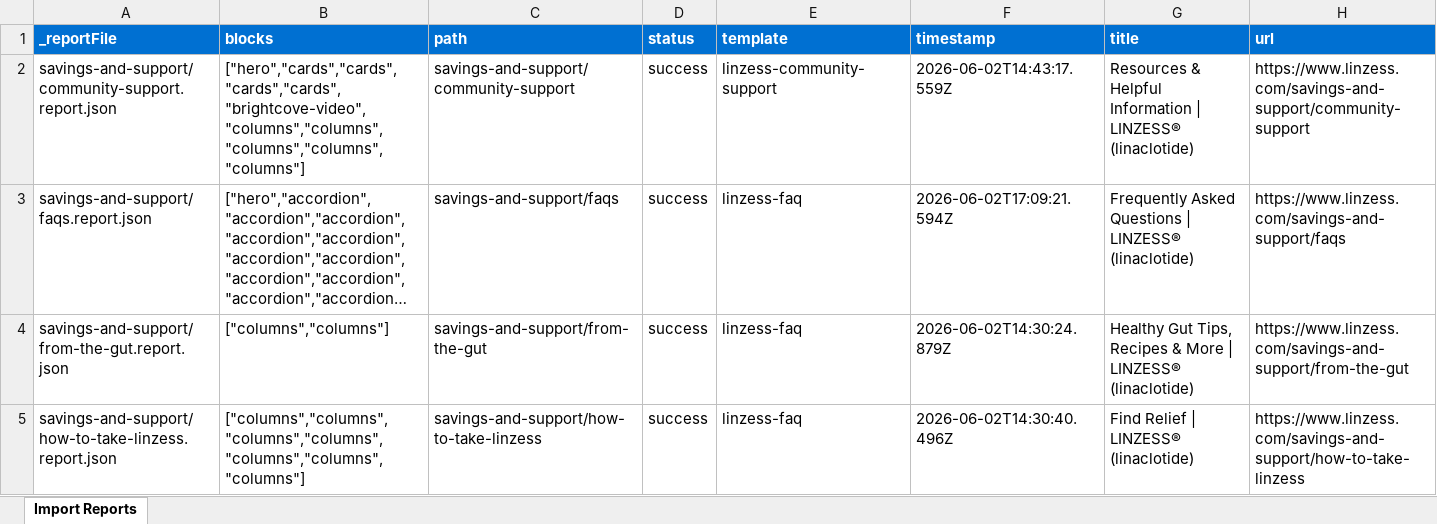
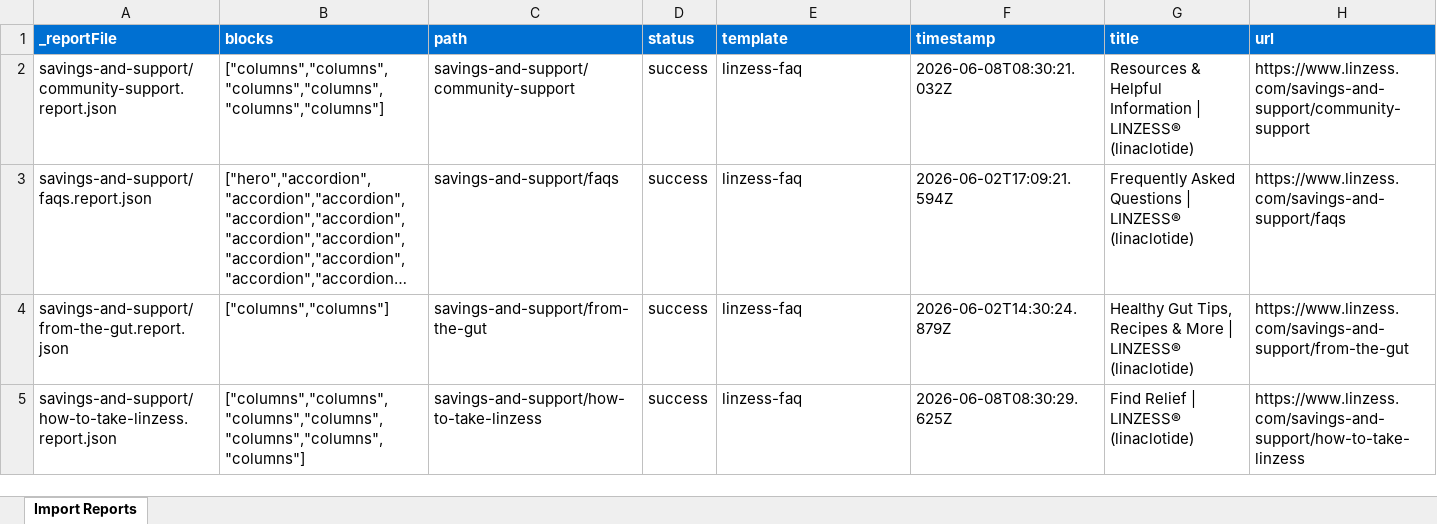
Before and after one commit to Nishant-Adobe/abbvie-eds-poc, an Excel workbook: tools/importer/reports/import-linzess-faq.report.xlsx, sheet Import Reports, drawn as a sheet; long unchanged cells end in …; values as stored, in another font and other column widths than the file's, no borders; the diff names each change by its address in the sheet, - before the commit and + after, or states it on an @@ line.

Commit message:
Update importer
Automated migration updates generated by Experience Modernization Agent.

Changed files (3):
- tools/importer/reports/import-linzess-faq.report.xlsx
- tools/importer/reports/savings-and-support/community-support.report.json
- tools/importer/reports/savings-and-support/how-to-take-linzess.report.json

```diff
--- a/tools/importer/reports/import-linzess-faq.report.xlsx (sheet Import Reports)
+++ b/tools/importer/reports/import-linzess-faq.report.xlsx (sheet Import Reports)
-B2 (blocks): ["hero","cards","cards","cards","cards","brightcove-video","columns","columns","columns","columns","columns"]
+B2 (blocks): ["columns","columns","columns","columns","columns","columns"]
-E2 (template): linzess-community-support
+E2 (template): linzess-faq
-F2 (timestamp): 2026-06-02T14:43:17.559Z
+F2 (timestamp): 2026-06-08T08:30:21.032Z
-F5 (timestamp): 2026-06-02T14:30:40.496Z
+F5 (timestamp): 2026-06-08T08:30:29.625Z
```
Also changed, not shown: 2 other files.
